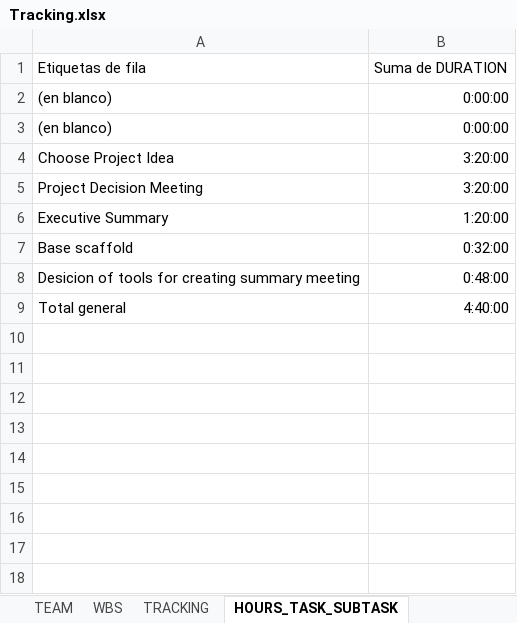
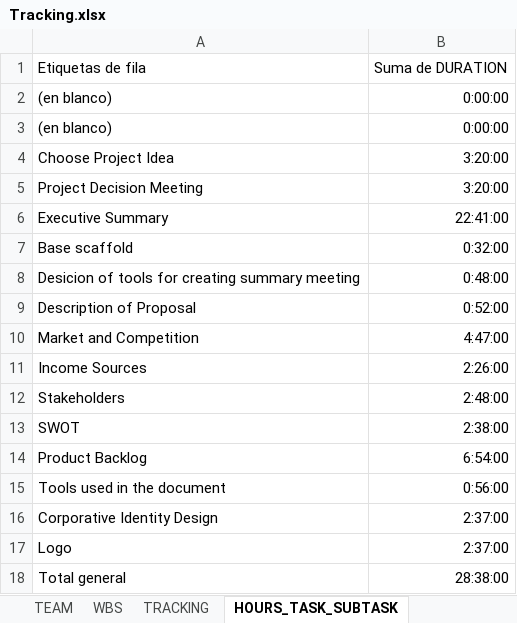
Before and after one commit to GangOfWarpigs/documentation, an Excel workbook: Tracking.xlsx, sheet HOURS_TASK_SUBTASK, drawn as a sheet; values as stored, in another font and other column widths than the file's, no borders; addresses are those after the commit; the diff names each change by its address in the sheet, - before the commit and + after, or states it on an @@ line.

```diff
--- a/Tracking.xlsx (sheet HOURS_TASK_SUBTASK)
+++ b/Tracking.xlsx (sheet HOURS_TASK_SUBTASK)
-B6: 1:20:00
+B6: 22:41:00
+row 9: Description of Proposal | 0:52:00
+row 10: Market and Competition | 4:47:00
+row 11: Income Sources | 2:26:00
+row 12: Stakeholders | 2:48:00
+row 13: SWOT | 2:38:00
+row 14: Product Backlog | 6:54:00
+row 15: Tools used in the document | 0:56:00
+row 16: Corporative Identity Design | 2:37:00
+row 17: Logo | 2:37:00
-B18: 4:40:00
+B18: 28:38:00
```
Also changed, not shown: sheet TRACKING, sheet WBS, sheet HOURS_PERSON_DAY, sheet HOURS_PERSON_TASK, sheet TEAM, charts or pictures.
